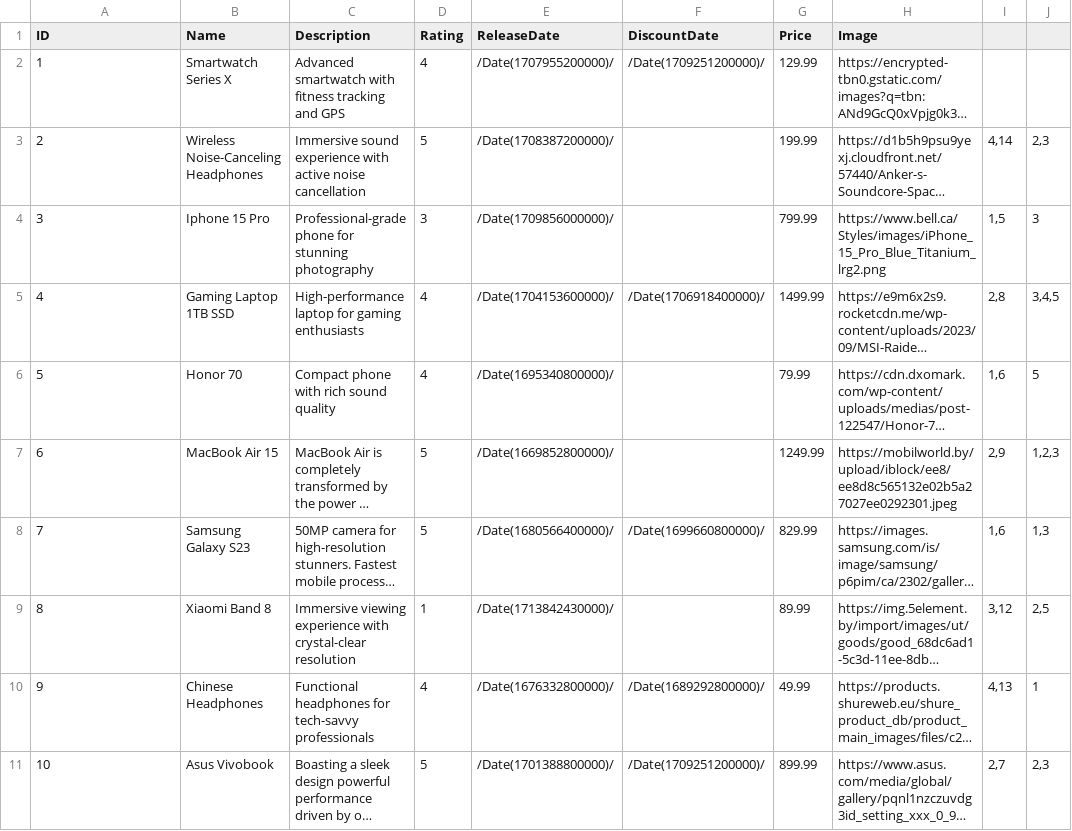
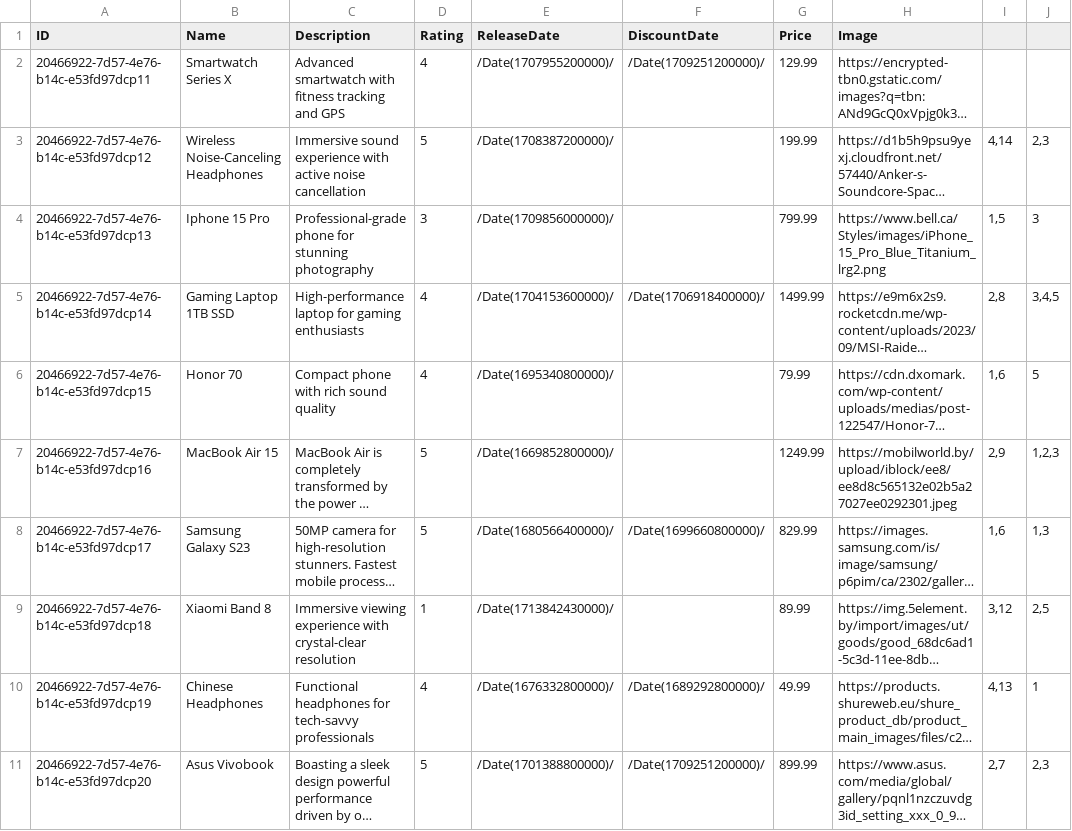
Before and after one commit to NadieKir/product-management-app-odata, a CSV file: db/data/product_management-Products.csv, drawn as a sheet; only a part is shown; long unchanged cells end in …; the diff names each change by its address in the sheet, - before the commit and + after, or states it on an @@ line.

```diff
--- a/db/data/product_management-Products.csv
+++ b/db/data/product_management-Products.csv
-A2 (ID): 1
+A2 (ID): 20466922-7d57-4e76-b14c-e53fd97dcp11
-A3 (ID): 2
+A3 (ID): 20466922-7d57-4e76-b14c-e53fd97dcp12
-A4 (ID): 3
+A4 (ID): 20466922-7d57-4e76-b14c-e53fd97dcp13
-A5 (ID): 4
+A5 (ID): 20466922-7d57-4e76-b14c-e53fd97dcp14
-A6 (ID): 5
+A6 (ID): 20466922-7d57-4e76-b14c-e53fd97dcp15
-A7 (ID): 6
+A7 (ID): 20466922-7d57-4e76-b14c-e53fd97dcp16
-A8 (ID): 7
+A8 (ID): 20466922-7d57-4e76-b14c-e53fd97dcp17
-A9 (ID): 8
+A9 (ID): 20466922-7d57-4e76-b14c-e53fd97dcp18
-A10 (ID): 9
+A10 (ID): 20466922-7d57-4e76-b14c-e53fd97dcp19
-A11 (ID): 10
+A11 (ID): 20466922-7d57-4e76-b14c-e53fd97dcp20
```
Also changed, not shown: db/data/product_management-Comments.csv, db/data/product_management-Suppliers.csv, 24 other files.
